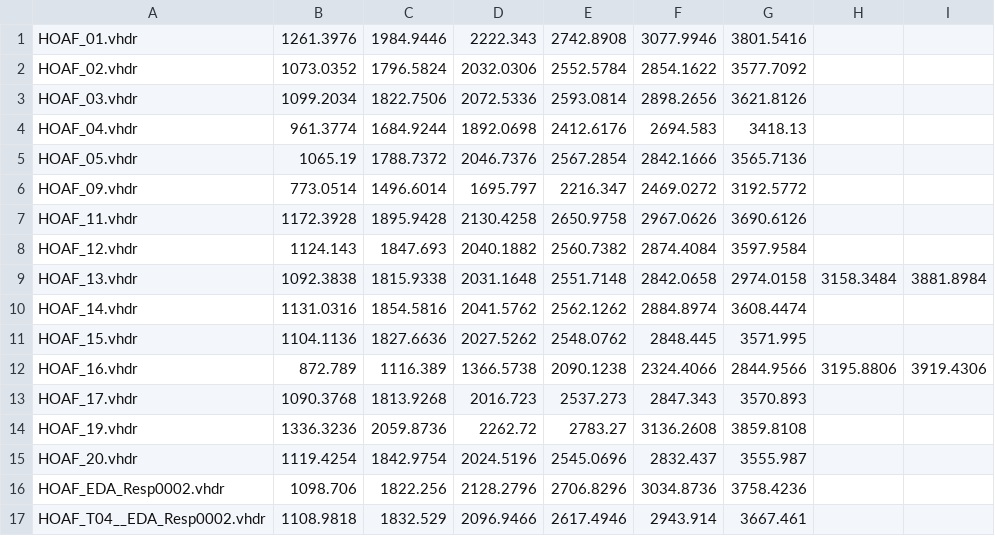
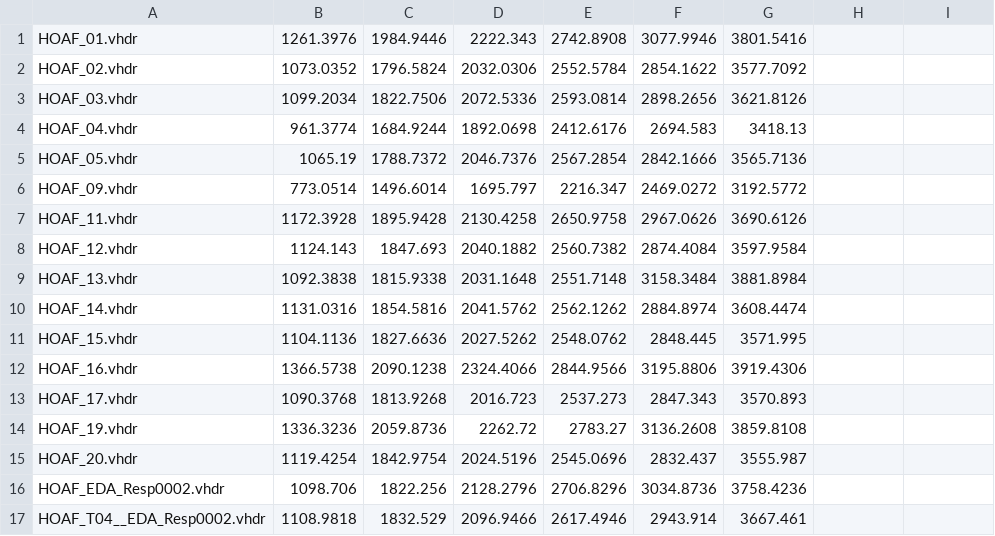
Before and after one commit to C0C0AN/MD_thesis_JanOttoHeiland, a CSV file: atmung/blocks.csv, drawn as a sheet.

Commit message:
neue, gefilterte Blocklaengen

```diff
--- a/atmung/blocks.csv
+++ b/atmung/blocks.csv
@@ -8,6 +8,6 @@ HOAF_11.vhdr,1172.3928,1895.9428,2130.4258,2650.9758,2967.0626,3690.6126
 HOAF_12.vhdr,1124.143,1847.693,2040.1882,2560.7382,2874.4084,3597.9584
-HOAF_13.vhdr,1092.3838,1815.9338,2031.1648,2551.7148,2842.0658,2974.0158,3158.3484,3881.8984
+HOAF_13.vhdr,1092.3838,1815.9338,2031.1648,2551.7148,3158.3484,3881.8984
 HOAF_14.vhdr,1131.0316,1854.5816,2041.5762,2562.1262,2884.8974,3608.4474
 HOAF_15.vhdr,1104.1136,1827.6636,2027.5262,2548.0762,2848.445,3571.995
-HOAF_16.vhdr,872.789,1116.389,1366.5738,2090.1238,2324.4066,2844.9566,3195.8806,3919.4306
+HOAF_16.vhdr,1366.5738,2090.1238,2324.4066,2844.9566,3195.8806,3919.4306
 HOAF_17.vhdr,1090.3768,1813.9268,2016.723,2537.273,2847.343,3570.893
```
